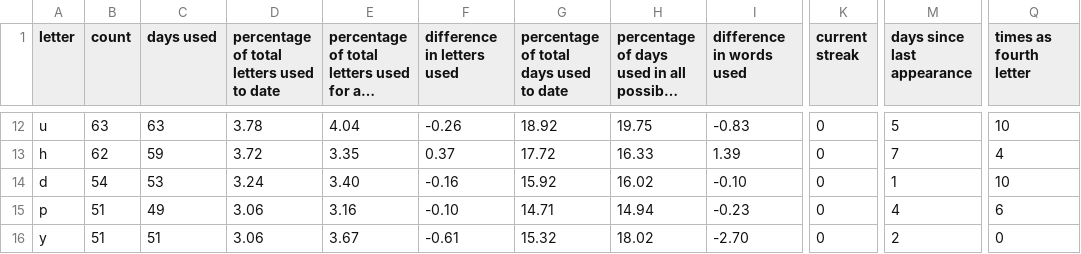
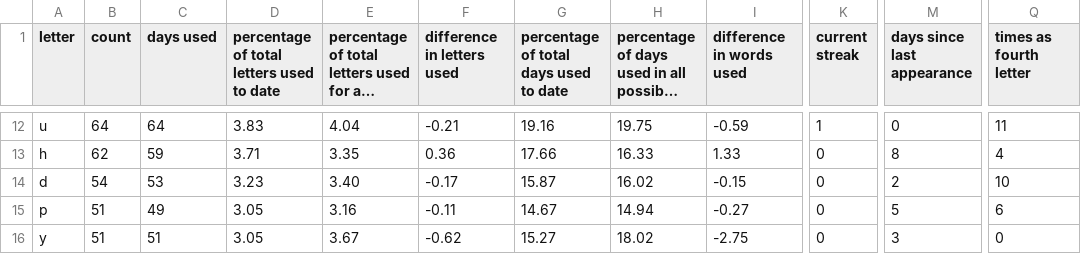
Before and after one commit to eagerterrier/previous-wordle-words, a CSV file: statistics.csv, drawn as a sheet; only a part is shown, gaps mark what is left out; long unchanged cells end in …; the diff covers the shown part only; the diff names each change by its address in the sheet, - before the commit and + after, or states it on an @@ line.

```diff
--- a/statistics.csv
+++ b/statistics.csv
-B12 (count): 63
+B12 (count): 64
-C12 (days used): 63
+C12 (days used): 64
-D12: 3.78
+D12: 3.83
-F12 (difference in letters used): -0.26
+F12 (difference in letters used): -0.21
-G12: 18.92
+G12: 19.16
-I12 (difference in words used): -0.83
+I12 (difference in words used): -0.59
-K12 (current streak): 0
+K12 (current streak): 1
-M12 (days since last appearance): 5
+M12 (days since last appearance): 0
-Q12 (times as fourth letter): 10
+Q12 (times as fourth letter): 11
-D13: 3.72
+D13: 3.71
-F13 (difference in letters used): 0.37
+F13 (difference in letters used): 0.36
-G13: 17.72
+G13: 17.66
-I13 (difference in words used): 1.39
+I13 (difference in words used): 1.33
-M13 (days since last appearance): 7
+M13 (days since last appearance): 8
-D14: 3.24
+D14: 3.23
-F14 (difference in letters used): -0.16
+F14 (difference in letters used): -0.17
-G14: 15.92
+G14: 15.87
-I14 (difference in words used): -0.10
+I14 (difference in words used): -0.15
-M14 (days since last appearance): 1
+M14 (days since last appearance): 2
-D15:D16: 3.06
+D15:D16: 3.05
-F15 (difference in letters used): -0.10
+F15 (difference in letters used): -0.11
-G15: 14.71
+G15: 14.67
-I15 (difference in words used): -0.23
+I15 (difference in words used): -0.27
-M15 (days since last appearance): 4
+M15 (days since last appearance): 5
-F16 (difference in letters used): -0.61
+F16 (difference in letters used): -0.62
-G16: 15.32
+G16: 15.27
-I16 (difference in words used): -2.70
+I16 (difference in words used): -2.75
-M16 (days since last appearance): 2
+M16 (days since last appearance): 3
```
Also changed, not shown: 1 added row, 1 removed row and 93 edited cells elsewhere in this file, racingchart.csv, 2 other files.
